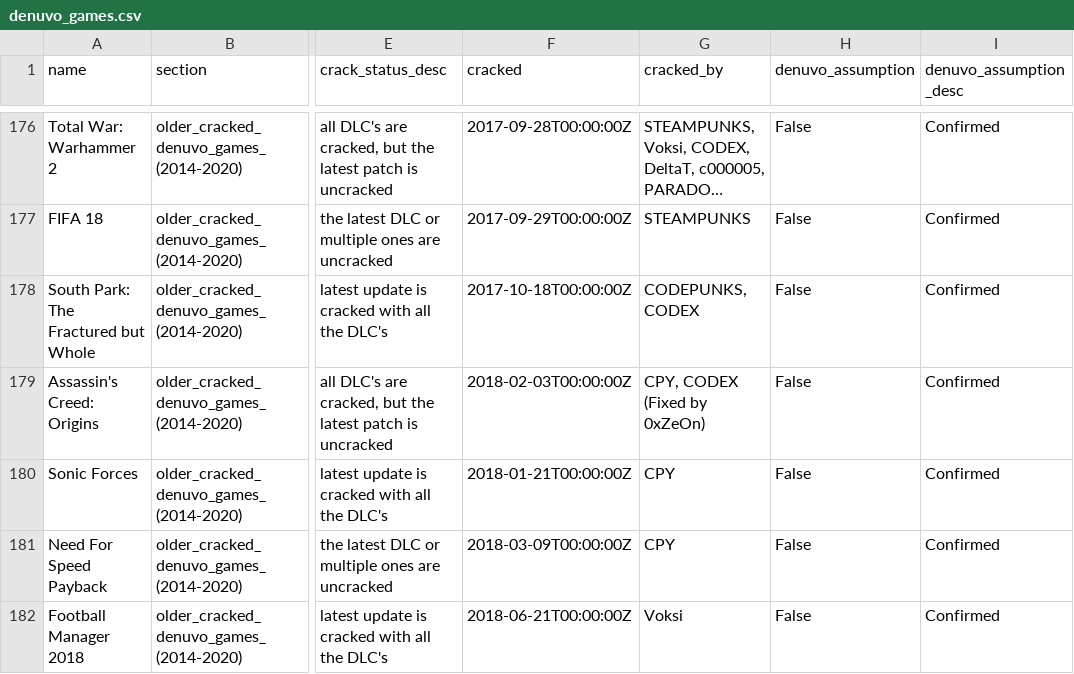
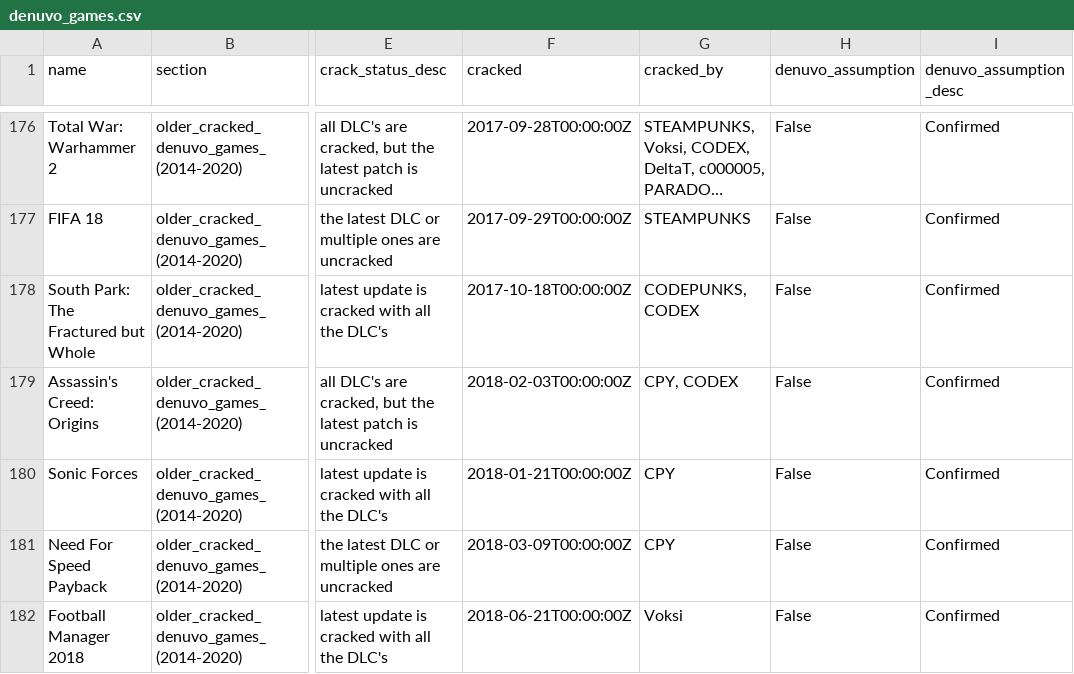
Before and after one commit to PorcoDio00033/denuvo-game-info, a CSV file: denuvo_games.csv, drawn as a sheet; only a part is shown, gaps mark what is left out; long unchanged cells end in …; the diff names each change by its address in the sheet, - before the commit and + after, or states it on an @@ line.

```diff
--- a/denuvo_games.csv
+++ b/denuvo_games.csv
-G179 (cracked_by): CPY, CODEX (Fixed by 0xZeOn)
+G179 (cracked_by): CPY, CODEX
```
Also changed, not shown: 1 other file.
